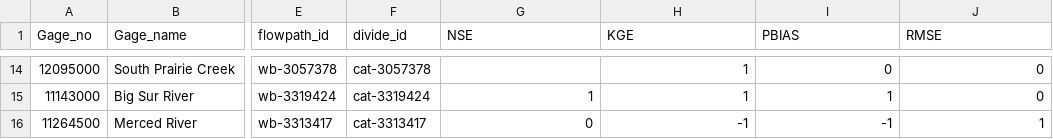
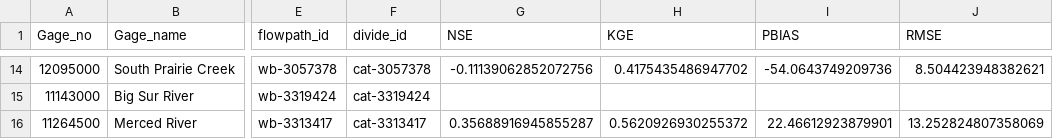
Before and after one commit to Landon-Gehr/ngen_spotpy_cal_html, a CSV file: gage_locs.csv, drawn as a sheet; only a part is shown, gaps mark what is left out; the diff covers the shown part only; the diff names each change by its address in the sheet, - before the commit and + after, or states it on an @@ line.

```diff
--- a/gage_locs.csv
+++ b/gage_locs.csv
-G14 (NSE): (empty)
+G14 (NSE): -0.11139062852072756
-H14 (KGE): 1
+H14 (KGE): 0.4175435486947702
-I14 (PBIAS): 0
+I14 (PBIAS): -54.0643749209736
-J14 (RMSE): 0
+J14 (RMSE): 8.504423948382621
-G15 (NSE): 1
+G15 (NSE): (empty)
-H15 (KGE): 1
+H15 (KGE): (empty)
-I15 (PBIAS): 1
+I15 (PBIAS): (empty)
-J15 (RMSE): 0
+J15 (RMSE): (empty)
-G16 (NSE): 0
+G16 (NSE): 0.35688916945855287
-H16 (KGE): -1
+H16 (KGE): 0.5620926930255372
-I16 (PBIAS): -1
+I16 (PBIAS): 22.46612923879901
-J16 (RMSE): 1
+J16 (RMSE): 13.252824807358069
```
Also changed, not shown: 39 edited cells elsewhere in this file.
